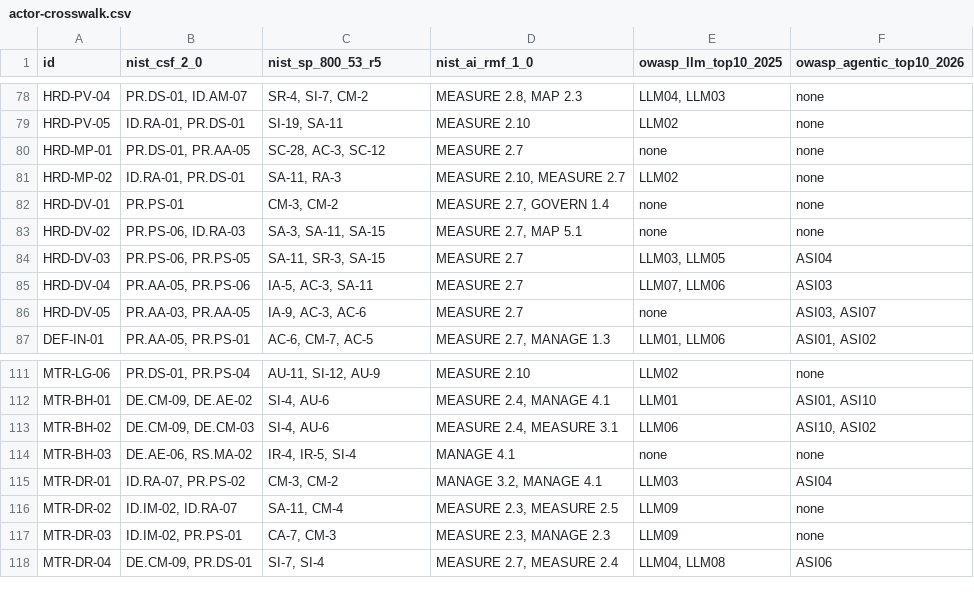
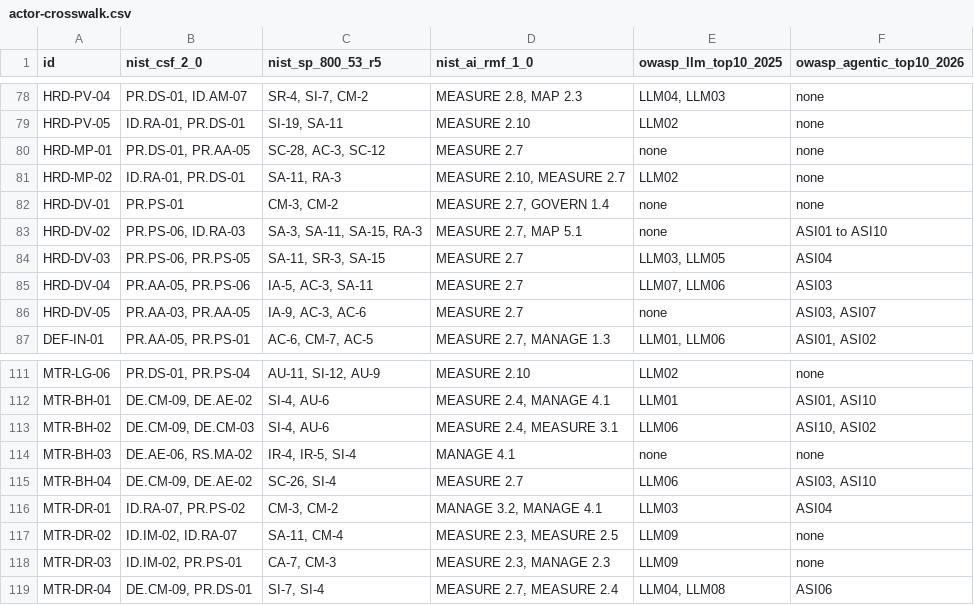
Before and after one commit to ACTOR-AI-Security/actor-framework, a CSV file: controls/actor-crosswalk.csv, drawn as a sheet; only a part is shown, gaps mark what is left out.

```diff
--- a/controls/actor-crosswalk.csv
+++ b/controls/actor-crosswalk.csv
@@ -82,3 +82,3 @@ HRD-MP-02,"ID.RA-01, PR.DS-01","SA-11, RA-3","MEASURE 2.10, MEASURE 2.7",LLM02,n
 HRD-DV-01,PR.PS-01,"CM-3, CM-2","MEASURE 2.7, GOVERN 1.4",none,none
-HRD-DV-02,"PR.PS-06, ID.RA-03","SA-3, SA-11, SA-15","MEASURE 2.7, MAP 5.1",none,none
+HRD-DV-02,"PR.PS-06, ID.RA-03","SA-3, SA-11, SA-15, RA-3","MEASURE 2.7, MAP 5.1",none,ASI01 to ASI10
 HRD-DV-03,"PR.PS-06, PR.PS-05","SA-11, SR-3, SA-15",MEASURE 2.7,"LLM03, LLM05",ASI04
@@ -114,2 +114,3 @@ MTR-BH-02,"DE.CM-09, DE.CM-03","SI-4, AU-6","MEASURE 2.4, MEASURE 3.1",LLM06,"AS
 MTR-BH-03,"DE.AE-06, RS.MA-02","IR-4, IR-5, SI-4",MANAGE 4.1,none,none
+MTR-BH-04,"DE.CM-09, DE.AE-02","SC-26, SI-4",MEASURE 2.7,LLM06,"ASI03, ASI10"
 MTR-DR-01,"ID.RA-07, PR.PS-02","CM-3, CM-2","MANAGE 3.2, MANAGE 4.1",LLM03,ASI04
```
Also changed, not shown: controls/actor-controls.csv, 6 other files.
